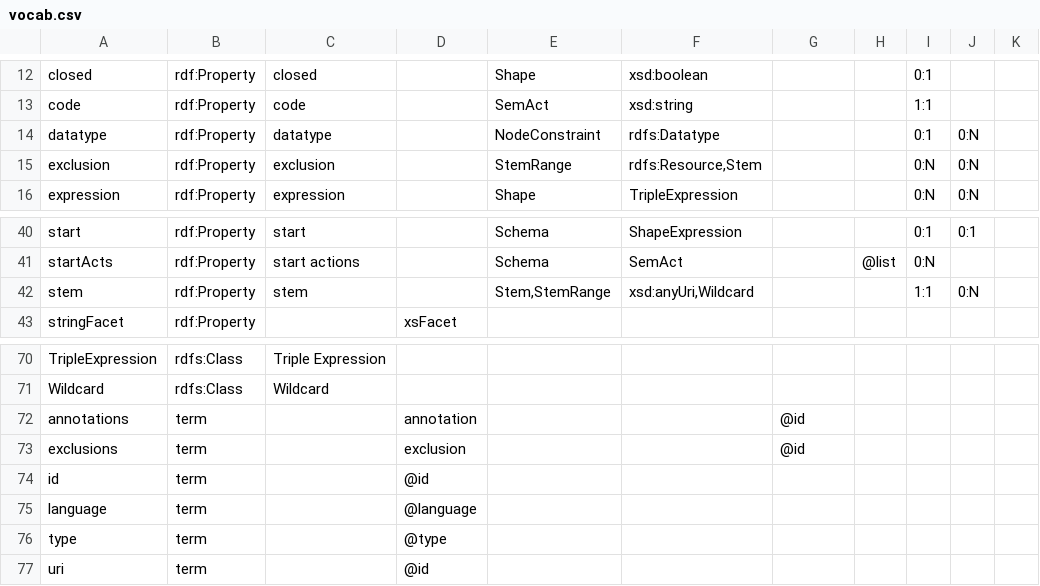
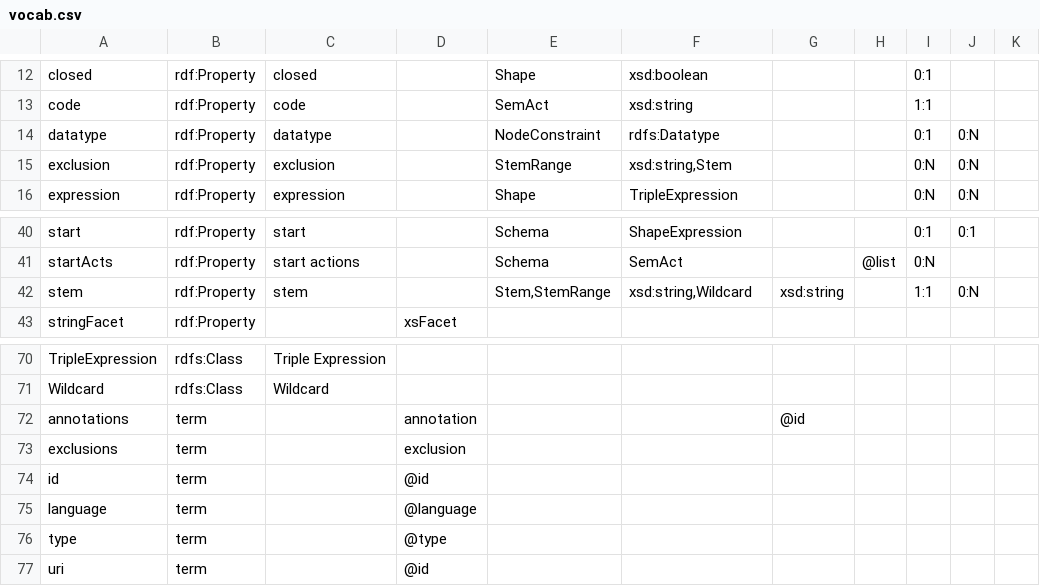
Before and after one commit to shexSpec/shexspec.github.io, a CSV file: ns/vocab.csv, drawn as a sheet; only a part is shown, gaps mark what is left out; the diff names each change by its address in the sheet, - before the commit and + after, or states it on an @@ line.

Commit message:
Make "stem" and "exclusion/exclusions" take xsd:string instead of xsd:anyUri. Also, default to xsd:string in JSON-LD context. For shexSpec/shex#54 and shexSpec/shex#56.

```diff
--- a/ns/vocab.csv
+++ b/ns/vocab.csv
-F15: rdfs:Resource,Stem
+F15: xsd:string,Stem
-F42: xsd:anyUri,Wildcard
+F42: xsd:string,Wildcard
-G42: (empty)
+G42: xsd:string
-G73: @id
+G73: (empty)
```
Also changed, not shown: 4 other files.
